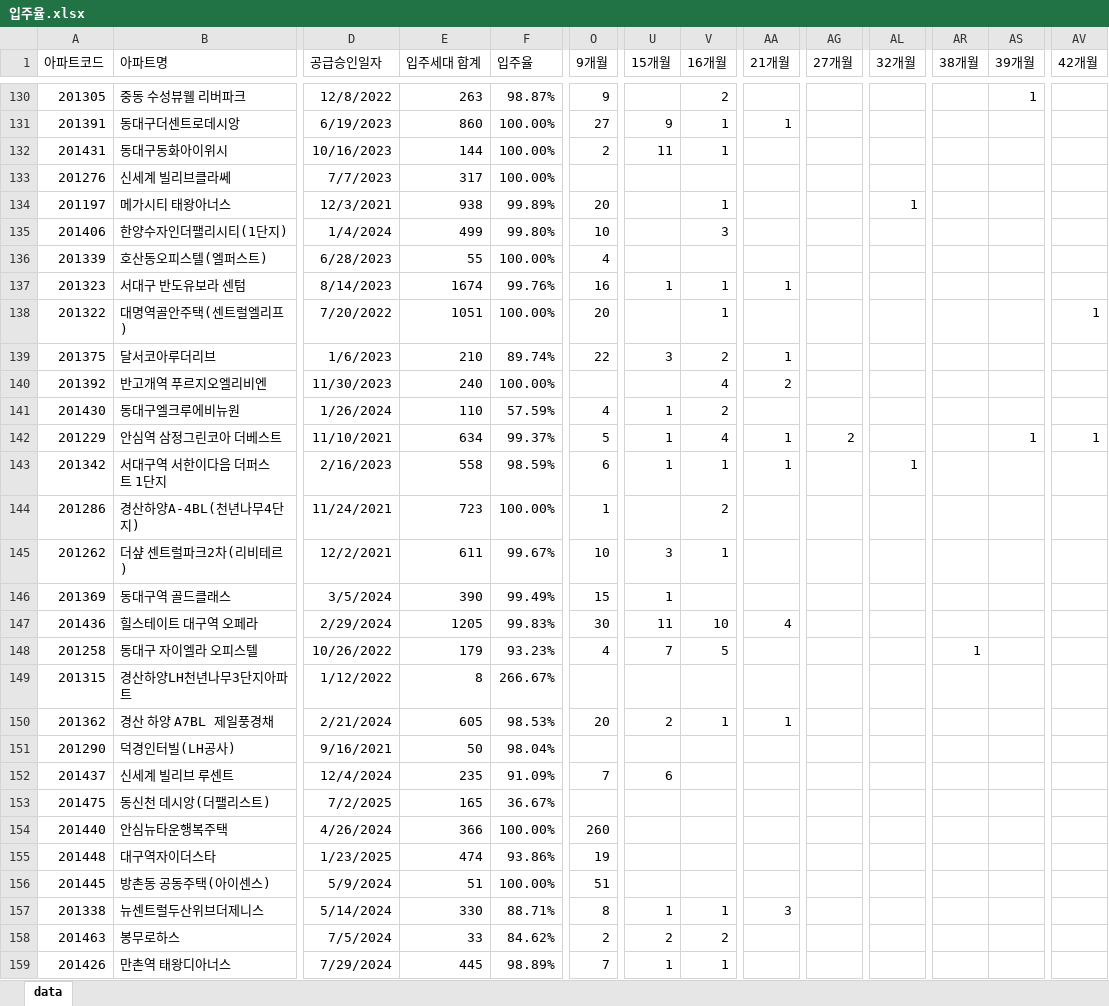
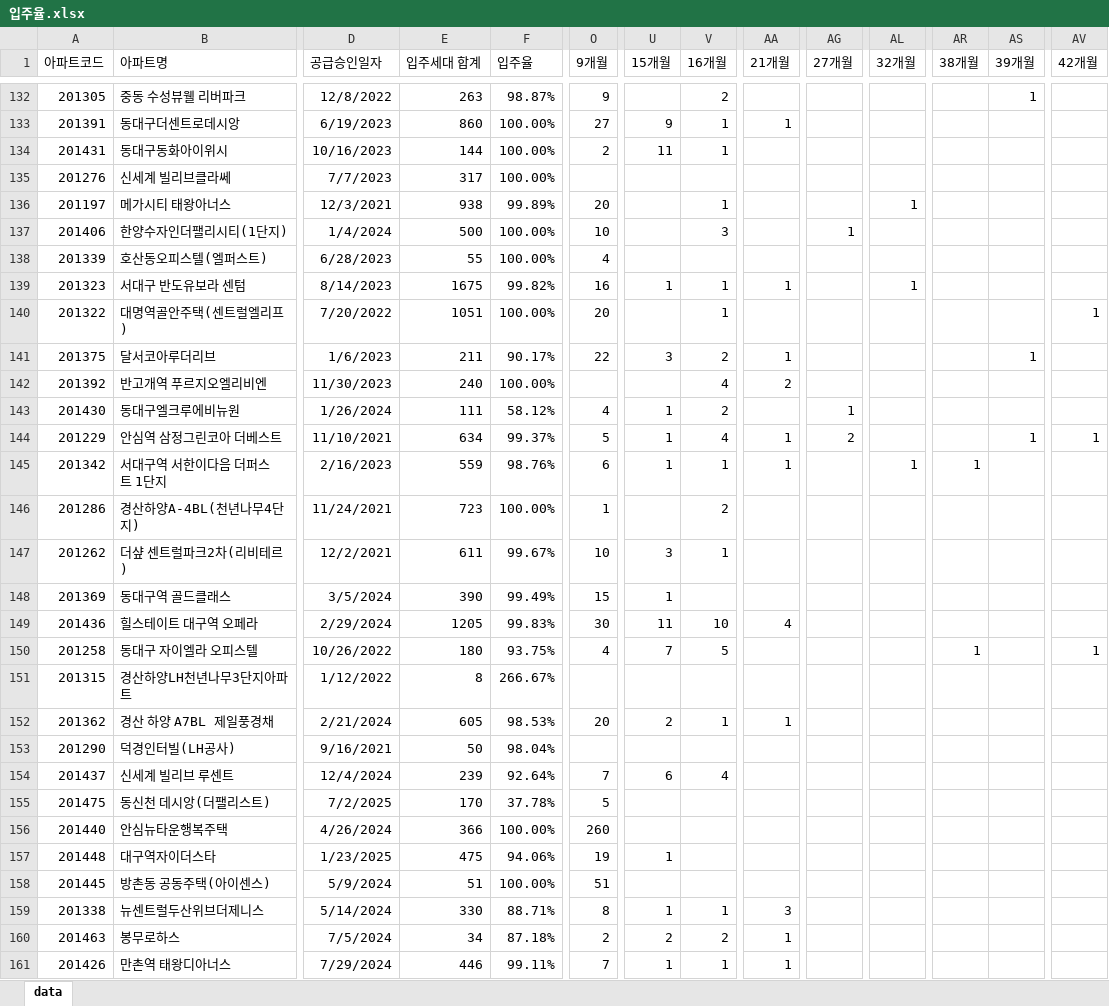
Before and after one commit to Han11112222/Occupancy-rate, an Excel workbook: 입주율.xlsx, sheet data, drawn as a sheet; only a part is shown, gaps mark what is left out; values as stored, in another font and other column widths than the file's, no borders; addresses are those after the commit; the diff covers the shown part only; the diff names each change by its address in the sheet, - before the commit and + after, or states it on an @@ line.

```diff
--- a/입주율.xlsx (sheet data)
+++ b/입주율.xlsx (sheet data)
-E137 (입주세대 합계): 499
+E137 (입주세대 합계): 500
-F137 (입주율): 99.80%
+F137 (입주율): 100.00%
-AG137 (27개월): (empty)
+AG137 (27개월): 1
-E139 (입주세대 합계): 1674
+E139 (입주세대 합계): 1675
-F139 (입주율): 99.76%
+F139 (입주율): 99.82%
-AL139 (32개월): (empty)
+AL139 (32개월): 1
-E141 (입주세대 합계): 210
+E141 (입주세대 합계): 211
-F141 (입주율): 89.74%
+F141 (입주율): 90.17%
-AS141 (39개월): (empty)
+AS141 (39개월): 1
-E143 (입주세대 합계): 110
+E143 (입주세대 합계): 111
-F143 (입주율): 57.59%
+F143 (입주율): 58.12%
-AG143 (27개월): (empty)
+AG143 (27개월): 1
-E145 (입주세대 합계): 558
+E145 (입주세대 합계): 559
-F145 (입주율): 98.59%
+F145 (입주율): 98.76%
-AR145 (38개월): (empty)
+AR145 (38개월): 1
-E150 (입주세대 합계): 179
+E150 (입주세대 합계): 180
-F150 (입주율): 93.23%
+F150 (입주율): 93.75%
-AV150 (42개월): (empty)
+AV150 (42개월): 1
-E154 (입주세대 합계): 235
+E154 (입주세대 합계): 239
-F154 (입주율): 91.09%
+F154 (입주율): 92.64%
-V154 (16개월): (empty)
+V154 (16개월): 4
-E155 (입주세대 합계): 165
+E155 (입주세대 합계): 170
-F155 (입주율): 36.67%
+F155 (입주율): 37.78%
-O155 (9개월): (empty)
+O155 (9개월): 5
-E157 (입주세대 합계): 474
+E157 (입주세대 합계): 475
-F157 (입주율): 93.86%
+F157 (입주율): 94.06%
-U157 (15개월): (empty)
+U157 (15개월): 1
-E160 (입주세대 합계): 33
+E160 (입주세대 합계): 34
-F160 (입주율): 84.62%
+F160 (입주율): 87.18%
-AA160:AA161 (21개월): (empty)
+AA160:AA161 (21개월): 1
-E161 (입주세대 합계): 445
+E161 (입주세대 합계): 446
-F161 (입주율): 98.89%
+F161 (입주율): 99.11%
```
Also changed, not shown: 3 added rows, 1 removed row and 139 edited cells elsewhere in this sheet.
